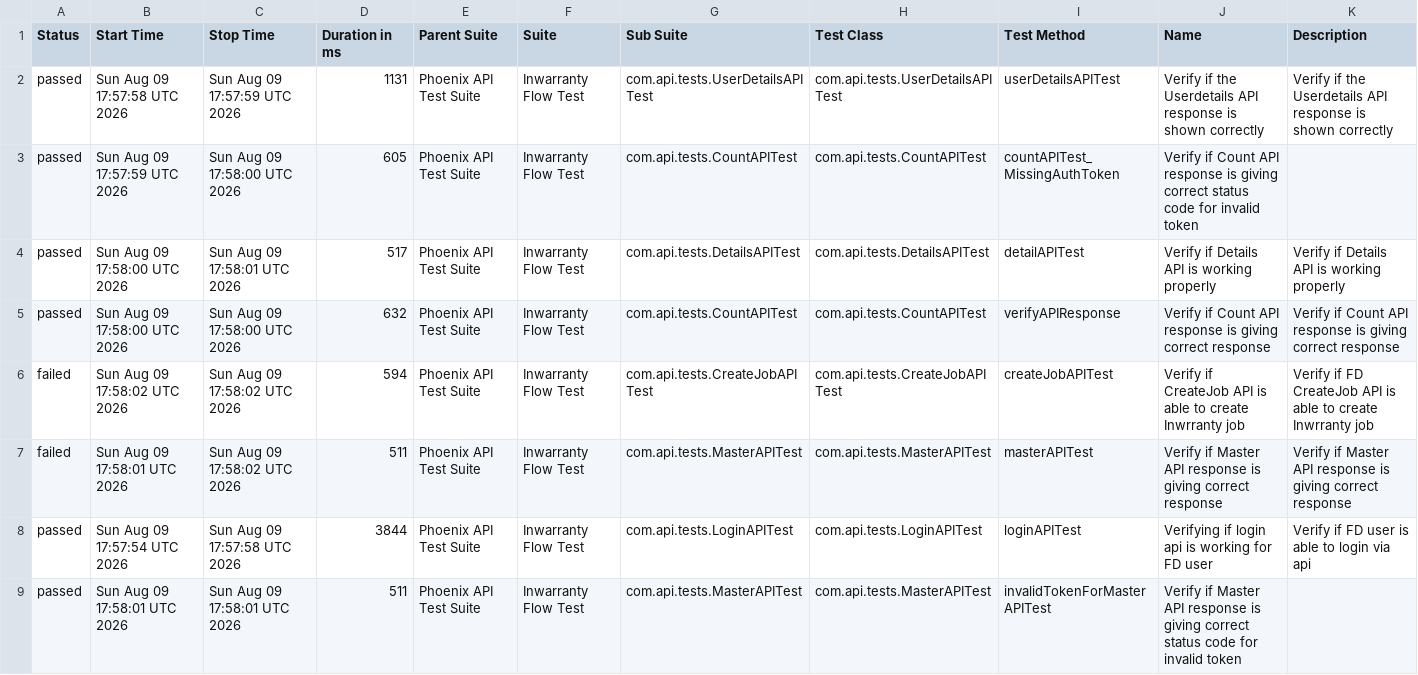
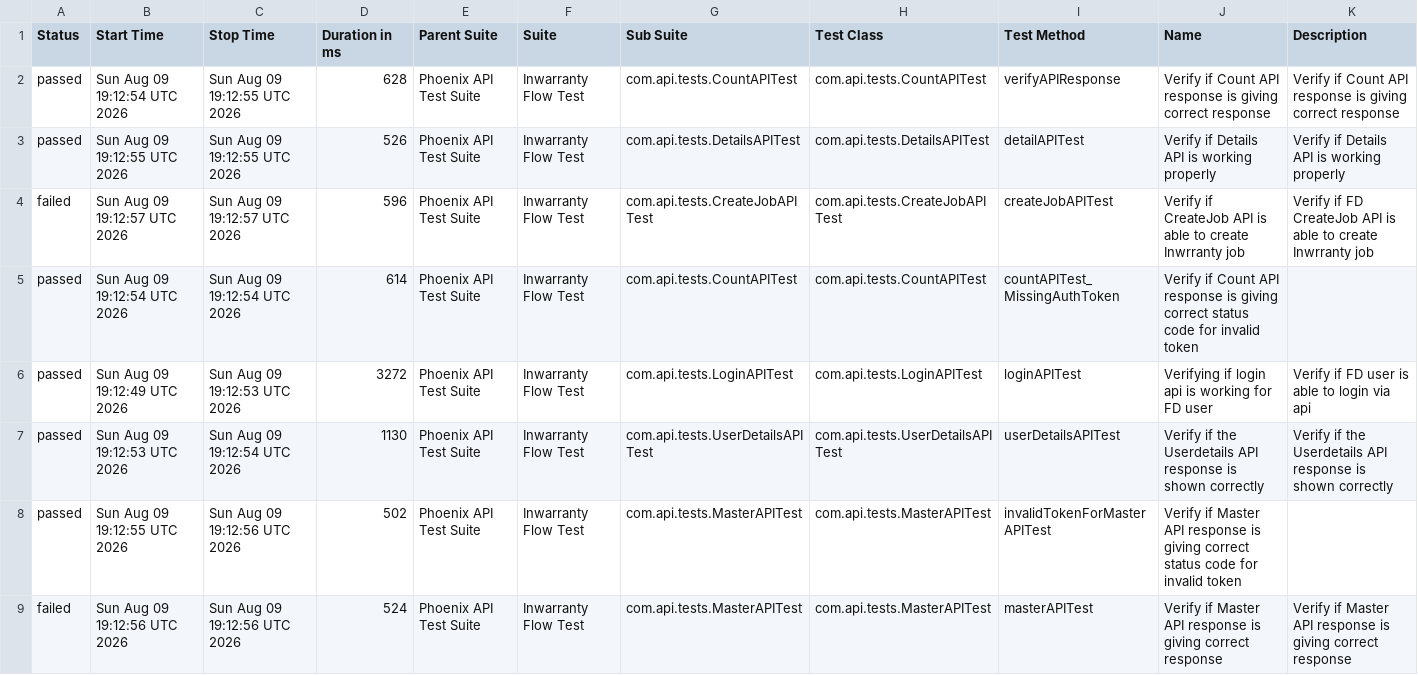
Before and after one commit to rounit/PhoenixTestAutomationFramework, a CSV file: data/suites.csv, drawn as a sheet.

```diff
--- a/data/suites.csv
+++ b/data/suites.csv
@@ -1,9 +1,9 @@
 "Status","Start Time","Stop Time","Duration in ms","Parent Suite","Suite","Sub Suite","Test Class","Test Method","Name","Description"
-"passed","Sun Aug 09 17:57:58 UTC 2026","Sun Aug 09 17:57:59 UTC 2026","1131","Phoenix API Test Suite","Inwarranty Flow Test","com.api.tests.UserDetailsAPITest","com.api.tests.UserDetailsAPITest","userDetailsAPITest","Verify if the Userdetails API response is shown correctly","Verify if the Userdetails API response is shown correctly"
-"passed","Sun Aug 09 17:57:59 UTC 2026","Sun Aug 09 17:58:00 UTC 2026","605","Phoenix API Test Suite","Inwarranty Flow Test","com.api.tests.CountAPITest","com.api.tests.CountAPITest","countAPITest_MissingAuthToken","Verify if Count API response is giving correct status code for invalid token",""
-"passed","Sun Aug 09 17:58:00 UTC 2026","Sun Aug 09 17:58:01 UTC 2026","517","Phoenix API Test Suite","Inwarranty Flow Test","com.api.tests.DetailsAPITest","com.api.tests.DetailsAPITest","detailAPITest","Verify if Details API is working properly","Verify if Details API is working properly"
-"passed","Sun Aug 09 17:58:00 UTC 2026","Sun Aug 09 17:58:00 UTC 2026","632","Phoenix API Test Suite","Inwarranty Flow Test","com.api.tests.CountAPITest","com.api.tests.CountAPITest","verifyAPIResponse","Verify if Count API response is giving correct response","Verify if Count API response is giving correct response"
-"failed","Sun Aug 09 17:58:02 UTC 2026","Sun Aug 09 17:58:02 UTC 2026","594","Phoenix API Test Suite","Inwarranty Flow Test","com.api.tests.CreateJobAPITest","com.api.tests.CreateJobAPITest","createJobAPITest","Verify if CreateJob API is able to create Inwrranty job","Verify if FD CreateJob API is able to create Inwrranty job"
-"failed","Sun Aug 09 17:58:01 UTC 2026","Sun Aug 09 17:58:02 UTC 2026","511","Phoenix API Test Suite","Inwarranty Flow Test","com.api.tests.MasterAPITest","com.api.tests.MasterAPITest","masterAPITest","Verify if Master API response is giving correct response","Verify if Master API response is giving correct response"
-"passed","Sun Aug 09 17:57:54 UTC 2026","Sun Aug 09 17:57:58 UTC 2026","3844","Phoenix API Test Suite","Inwarranty Flow Test","com.api.tests.LoginAPITest","com.api.tests.LoginAPITest","loginAPITest","Verifying if login api is working for FD user","Verify if FD user is able to login via api"
-"passed","Sun Aug 09 17:58:01 UTC 2026","Sun Aug 09 17:58:01 UTC 2026","511","Phoenix API Test Suite","Inwarranty Flow Test","com.api.tests.MasterAPITest","com.api.tests.MasterAPITest","invalidTokenForMasterAPITest","Verify if Master API response is giving correct status code for invalid token",""
+"passed","Sun Aug 09 19:12:54 UTC 2026","Sun Aug 09 19:12:55 UTC 2026","628","Phoenix API Test Suite","Inwarranty Flow Test","com.api.tests.CountAPITest","com.api.tests.CountAPITest","verifyAPIResponse","Verify if Count API response is giving correct response","Verify if Count API response is giving correct response"
+"passed","Sun Aug 09 19:12:55 UTC 2026","Sun Aug 09 19:12:55 UTC 2026","526","Phoenix API Test Suite","Inwarranty Flow Test","com.api.tests.DetailsAPITest","com.api.tests.DetailsAPITest","detailAPITest","Verify if Details API is working properly","Verify if Details API is working properly"
+"failed","Sun Aug 09 19:12:57 UTC 2026","Sun Aug 09 19:12:57 UTC 2026","596","Phoenix API Test Suite","Inwarranty Flow Test","com.api.tests.CreateJobAPITest","com.api.tests.CreateJobAPITest","createJobAPITest","Verify if CreateJob API is able to create Inwrranty job","Verify if FD CreateJob API is able to create Inwrranty job"
+"passed","Sun Aug 09 19:12:54 UTC 2026","Sun Aug 09 19:12:54 UTC 2026","614","Phoenix API Test Suite","Inwarranty Flow Test","com.api.tests.CountAPITest","com.api.tests.CountAPITest","countAPITest_MissingAuthToken","Verify if Count API response is giving correct status code for invalid token",""
+"passed","Sun Aug 09 19:12:49 UTC 2026","Sun Aug 09 19:12:53 UTC 2026","3272","Phoenix API Test Suite","Inwarranty Flow Test","com.api.tests.LoginAPITest","com.api.tests.LoginAPITest","loginAPITest","Verifying if login api is working for FD user","Verify if FD user is able to login via api"
+"passed","Sun Aug 09 19:12:53 UTC 2026","Sun Aug 09 19:12:54 UTC 2026","1130","Phoenix API Test Suite","Inwarranty Flow Test","com.api.tests.UserDetailsAPITest","com.api.tests.UserDetailsAPITest","userDetailsAPITest","Verify if the Userdetails API response is shown correctly","Verify if the Userdetails API response is shown correctly"
+"passed","Sun Aug 09 19:12:55 UTC 2026","Sun Aug 09 19:12:56 UTC 2026","502","Phoenix API Test Suite","Inwarranty Flow Test","com.api.tests.MasterAPITest","com.api.tests.MasterAPITest","invalidTokenForMasterAPITest","Verify if Master API response is giving correct status code for invalid token",""
+"failed","Sun Aug 09 19:12:56 UTC 2026","Sun Aug 09 19:12:56 UTC 2026","524","Phoenix API Test Suite","Inwarranty Flow Test","com.api.tests.MasterAPITest","com.api.tests.MasterAPITest","masterAPITest","Verify if Master API response is giving correct response","Verify if Master API response is giving correct response"
```
Also changed, not shown: data/behaviors.csv, 50 other files.
